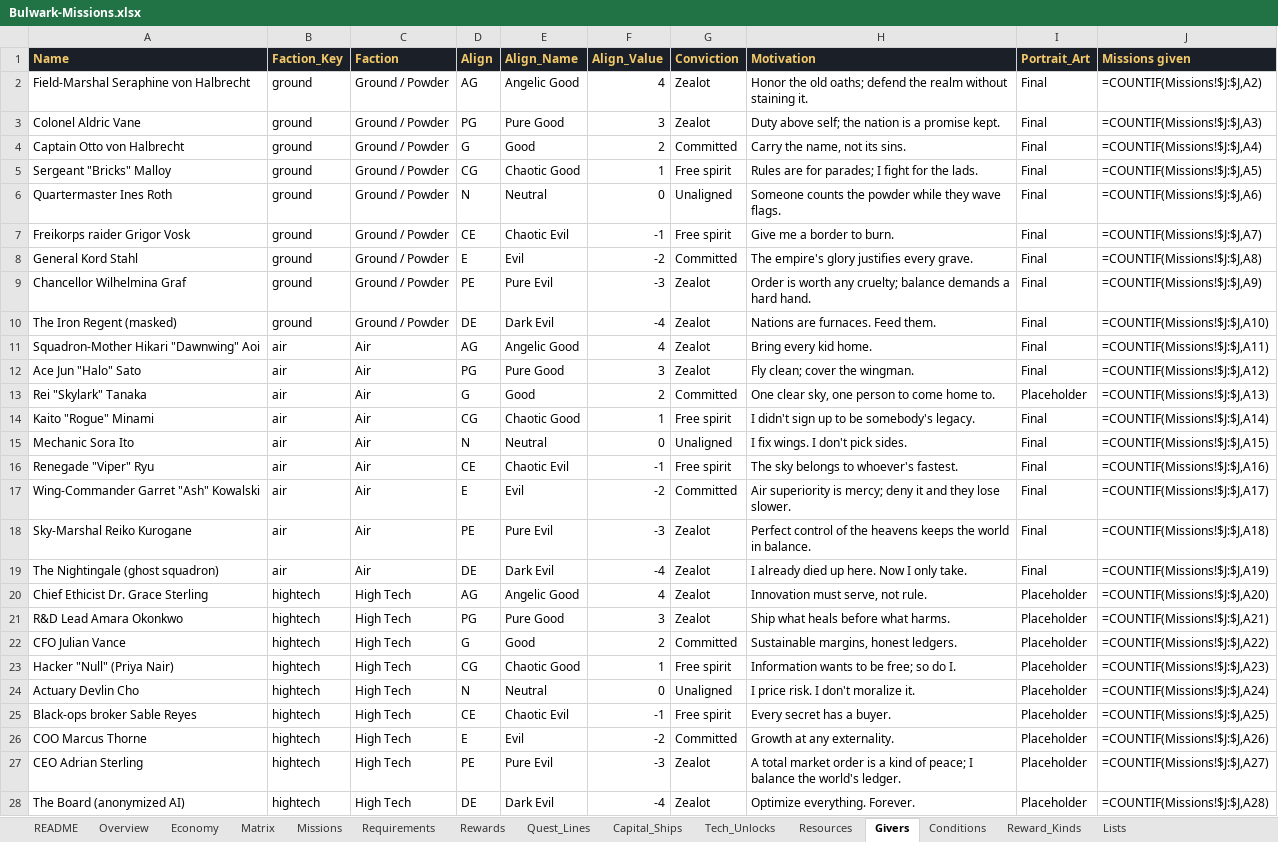
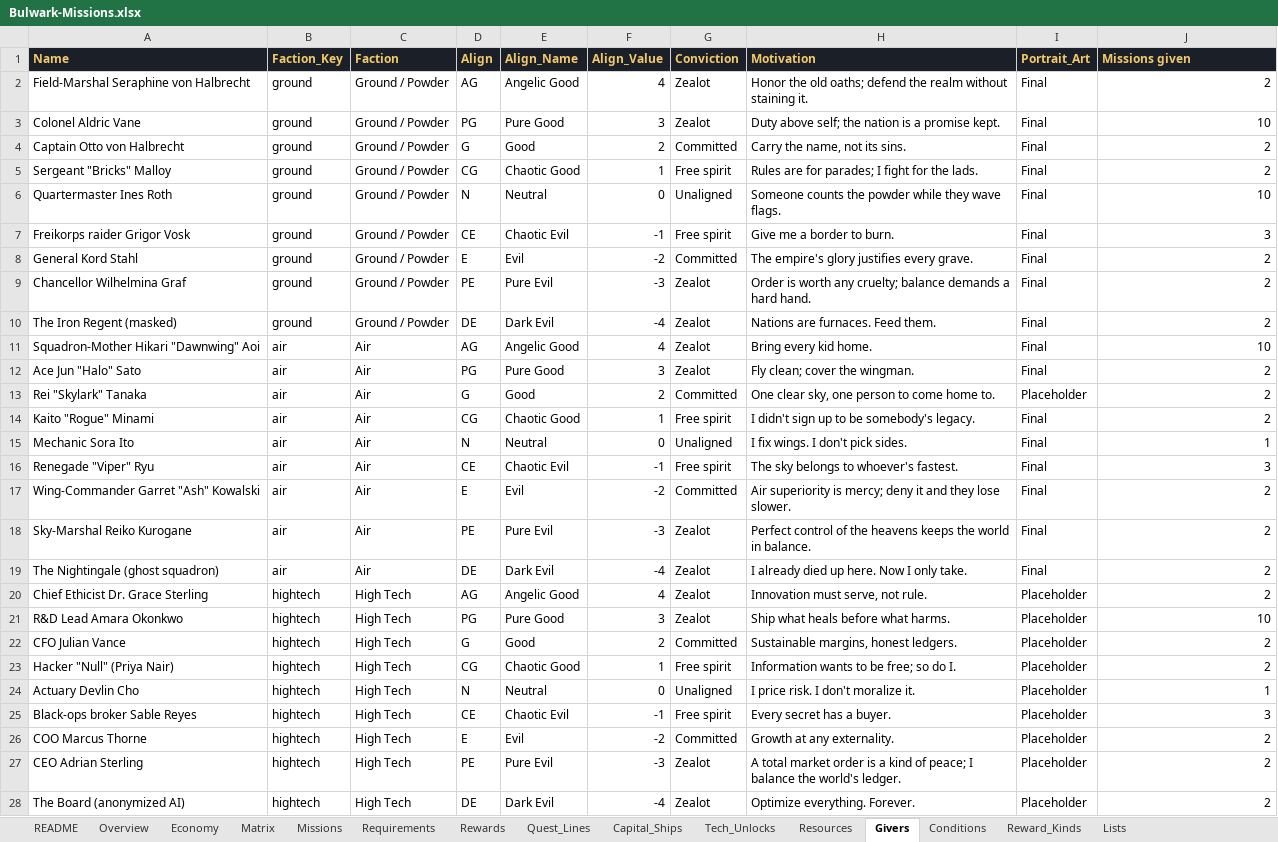
Before and after one commit to rburnett66/Bulwark-Metamax, an Excel workbook: docs/sources/Bulwark-Missions.xlsx, sheet Givers, drawn as a sheet; only a part is shown; values as stored, in another font and other column widths than the file's, no borders; formulas without a stored value are shown as written; charts and pictures not drawn; the diff covers the shown part only; the diff names each change by its address in the sheet, - before the commit and + after, or states it on an @@ line.

```diff
--- a/docs/sources/Bulwark-Missions.xlsx (sheet Givers)
+++ b/docs/sources/Bulwark-Missions.xlsx (sheet Givers)
-J2 (Missions given): =COUNTIF(Missions!$J:$J,A2)
+J2 (Missions given): 2
-J3 (Missions given): =COUNTIF(Missions!$J:$J,A3)
+J3 (Missions given): 10
-J4 (Missions given): =COUNTIF(Missions!$J:$J,A4)
+J4 (Missions given): 2
-J5 (Missions given): =COUNTIF(Missions!$J:$J,A5)
+J5 (Missions given): 2
-J6 (Missions given): =COUNTIF(Missions!$J:$J,A6)
+J6 (Missions given): 10
-J7 (Missions given): =COUNTIF(Missions!$J:$J,A7)
+J7 (Missions given): 3
-J8 (Missions given): =COUNTIF(Missions!$J:$J,A8)
+J8 (Missions given): 2
-J9 (Missions given): =COUNTIF(Missions!$J:$J,A9)
+J9 (Missions given): 2
-J10 (Missions given): =COUNTIF(Missions!$J:$J,A10)
+J10 (Missions given): 2
-J11 (Missions given): =COUNTIF(Missions!$J:$J,A11)
+J11 (Missions given): 10
-J12 (Missions given): =COUNTIF(Missions!$J:$J,A12)
+J12 (Missions given): 2
-J13 (Missions given): =COUNTIF(Missions!$J:$J,A13)
+J13 (Missions given): 2
-J14 (Missions given): =COUNTIF(Missions!$J:$J,A14)
+J14 (Missions given): 2
-J15 (Missions given): =COUNTIF(Missions!$J:$J,A15)
+J15 (Missions given): 1
-J16 (Missions given): =COUNTIF(Missions!$J:$J,A16)
+J16 (Missions given): 3
-J17 (Missions given): =COUNTIF(Missions!$J:$J,A17)
+J17 (Missions given): 2
-J18 (Missions given): =COUNTIF(Missions!$J:$J,A18)
+J18 (Missions given): 2
-J19 (Missions given): =COUNTIF(Missions!$J:$J,A19)
+J19 (Missions given): 2
-J20 (Missions given): =COUNTIF(Missions!$J:$J,A20)
+J20 (Missions given): 2
-J21 (Missions given): =COUNTIF(Missions!$J:$J,A21)
+J21 (Missions given): 10
-J22 (Missions given): =COUNTIF(Missions!$J:$J,A22)
+J22 (Missions given): 2
-J23 (Missions given): =COUNTIF(Missions!$J:$J,A23)
+J23 (Missions given): 2
-J24 (Missions given): =COUNTIF(Missions!$J:$J,A24)
+J24 (Missions given): 1
-J25 (Missions given): =COUNTIF(Missions!$J:$J,A25)
+J25 (Missions given): 3
-J26 (Missions given): =COUNTIF(Missions!$J:$J,A26)
+J26 (Missions given): 2
-J27 (Missions given): =COUNTIF(Missions!$J:$J,A27)
+J27 (Missions given): 2
-J28 (Missions given): =COUNTIF(Missions!$J:$J,A28)
+J28 (Missions given): 2
```
Also changed, not shown: 54 edited cells elsewhere in this sheet, sheet Rewards, sheet Requirements, sheet Missions, sheet Tech_Unlocks, sheet Economy, sheet Matrix, 6 more sheets, charts or pictures, docs/sources/Bulwark-Map-Data.xlsx, 33 other files.
